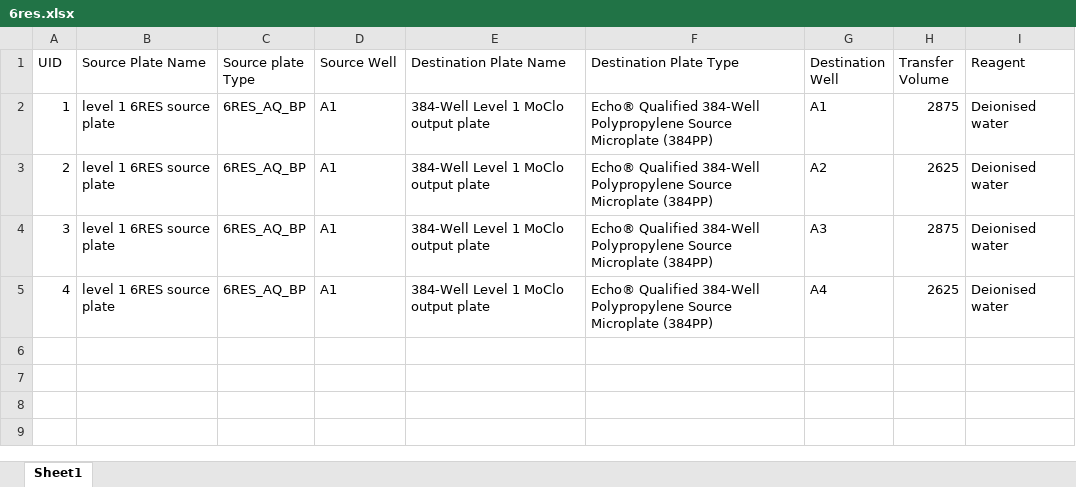
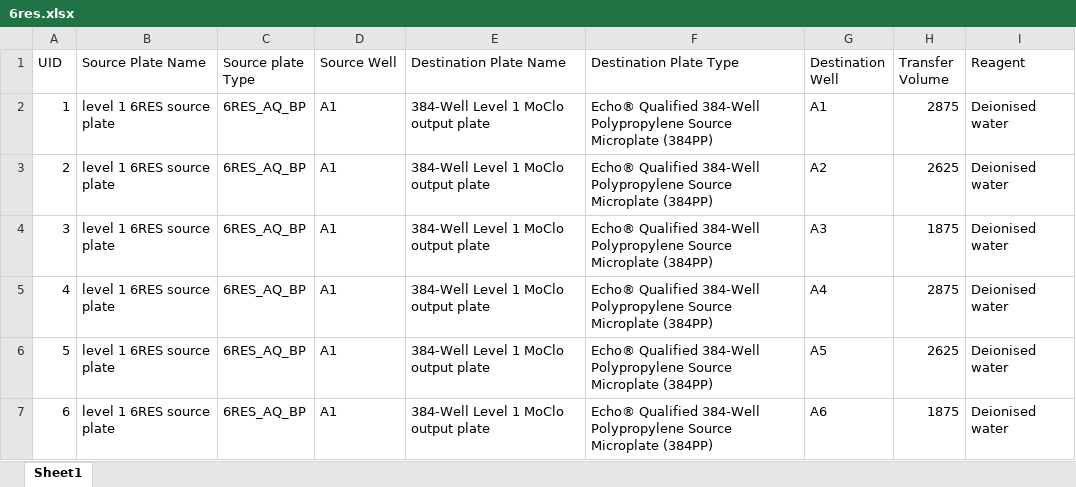
Before and after one commit to phoenixgater/SynBioMate, an Excel workbook: 6res.xlsx, sheet Sheet1, drawn as a sheet; values as stored, in another font and other column widths than the file's, no borders; the diff names each change by its address in the sheet, - before the commit and + after, or states it on an @@ line.

```diff
--- a/6res.xlsx (sheet Sheet1)
+++ b/6res.xlsx (sheet Sheet1)
-H4 (Transfer Volume): 2875
+H4 (Transfer Volume): 1875
-H5 (Transfer Volume): 2625
+H5 (Transfer Volume): 2875
+row 6: 5 | level 1 6RES source plate | 6RES_AQ_BP | A1 | 384-Well Level 1 MoClo output plate | Echo® Qualified 384-Well Polypropylene Source Microplate (384PP) | A5 | 2625 | Deionised water
+row 7: 6 | level 1 6RES source plate | 6RES_AQ_BP | A1 | 384-Well Level 1 MoClo output plate | Echo® Qualified 384-Well Polypropylene Source Microplate (384PP) | A6 | 1875 | Deionised water
```
Also changed, not shown: 6res_2.xlsx, dna.xlsx, 5 other files.
